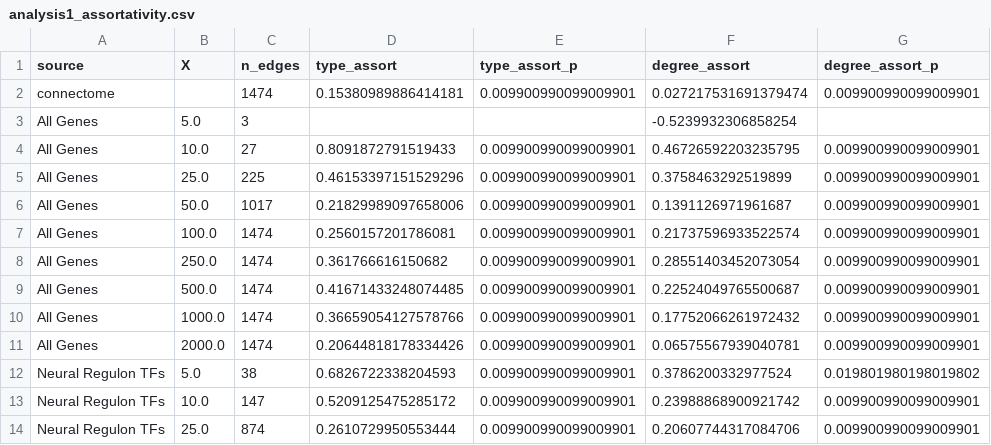
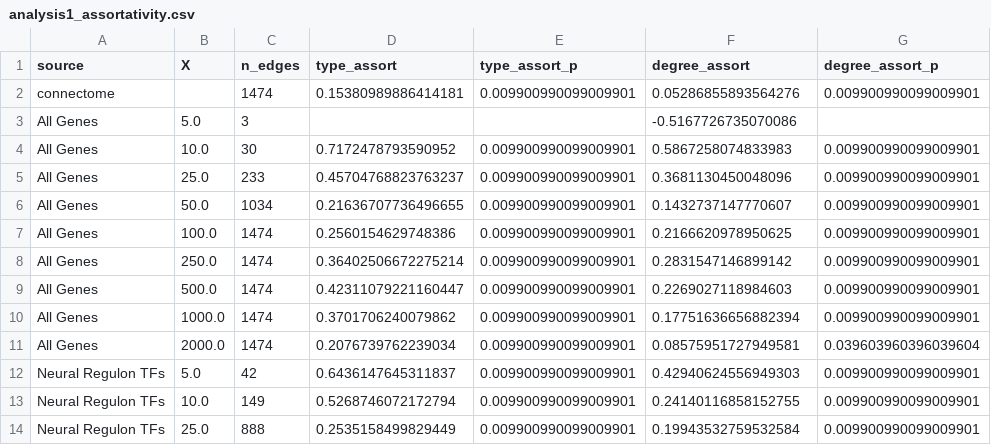
Before and after one commit to Sahvir-Bhaskaruni/Networks_Project, a CSV file: figures/analysis1/analysis1_assortativity.csv, drawn as a sheet; only a part is shown; the diff covers the shown part only.

```diff
--- a/figures/analysis1/analysis1_assortativity.csv
+++ b/figures/analysis1/analysis1_assortativity.csv
@@ -1,14 +1,14 @@
 source,X,n_edges,type_assort,type_assort_p,degree_assort,degree_assort_p
-connectome,,1474,0.15380989886414181,0.009900990099009901,0.027217531691379474,0.009900990099009901
-All Genes,5.0,3,,,-0.5239932306858254,
-All Genes,10.0,27,0.8091872791519433,0.009900990099009901,0.46726592203235795,0.009900990099009901
-All Genes,25.0,225,0.46153397151529296,0.009900990099009901,0.3758463292519899,0.009900990099009901
-All Genes,50.0,1017,0.21829989097658006,0.009900990099009901,0.1391126971961687,0.009900990099009901
-All Genes,100.0,1474,0.2560157201786081,0.009900990099009901,0.21737596933522574,0.009900990099009901
-All Genes,250.0,1474,0.361766616150682,0.009900990099009901,0.28551403452073054,0.009900990099009901
-All Genes,500.0,1474,0.41671433248074485,0.009900990099009901,0.22524049765500687,0.009900990099009901
-All Genes,1000.0,1474,0.36659054127578766,0.009900990099009901,0.17752066261972432,0.009900990099009901
-All Genes,2000.0,1474,0.20644818178334426,0.009900990099009901,0.06575567939040781,0.009900990099009901
-Neural Regulon TFs,5.0,38,0.6826722338204593,0.009900990099009901,0.3786200332977524,0.019801980198019802
-Neural Regulon TFs,10.0,147,0.5209125475285172,0.009900990099009901,0.23988868900921742,0.009900990099009901
-Neural Regulon TFs,25.0,874,0.2610729950553444,0.009900990099009901,0.20607744317084706,0.009900990099009901
+connectome,,1474,0.15380989886414181,0.009900990099009901,0.05286855893564276,0.009900990099009901
+All Genes,5.0,3,,,-0.5167726735070086,
+All Genes,10.0,30,0.7172478793590952,0.009900990099009901,0.5867258074833983,0.009900990099009901
+All Genes,25.0,233,0.45704768823763237,0.009900990099009901,0.3681130450048096,0.009900990099009901
+All Genes,50.0,1034,0.21636707736496655,0.009900990099009901,0.1432737147770607,0.009900990099009901
+All Genes,100.0,1474,0.2560154629748386,0.009900990099009901,0.2166620978950625,0.009900990099009901
+All Genes,250.0,1474,0.36402506672275214,0.009900990099009901,0.2831547146899142,0.009900990099009901
+All Genes,500.0,1474,0.42311079221160447,0.009900990099009901,0.2269027118984603,0.009900990099009901
+All Genes,1000.0,1474,0.3701706240079862,0.009900990099009901,0.17751636656882394,0.009900990099009901
+All Genes,2000.0,1474,0.2076739762239034,0.009900990099009901,0.08575951727949581,0.039603960396039604
+Neural Regulon TFs,5.0,42,0.6436147645311837,0.009900990099009901,0.42940624556949303,0.009900990099009901
+Neural Regulon TFs,10.0,149,0.5268746072172794,0.009900990099009901,0.24140116858152755,0.009900990099009901
+Neural Regulon TFs,25.0,888,0.2535158499829449,0.009900990099009901,0.19943532759532584,0.009900990099009901
```
Also changed, not shown: 12 edited cells elsewhere in this file, code/inputs/edges.csv, figures/analysis1/node_assortativity_All Genes_X100.csv, 11 other files.
